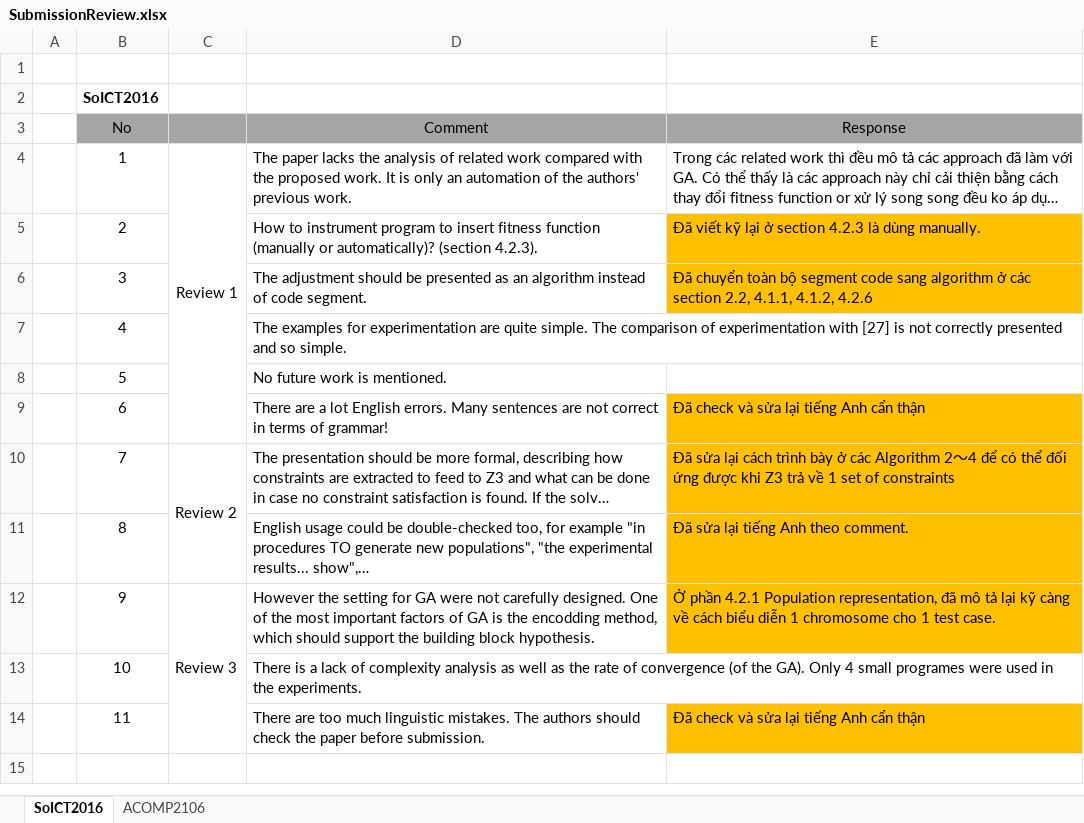
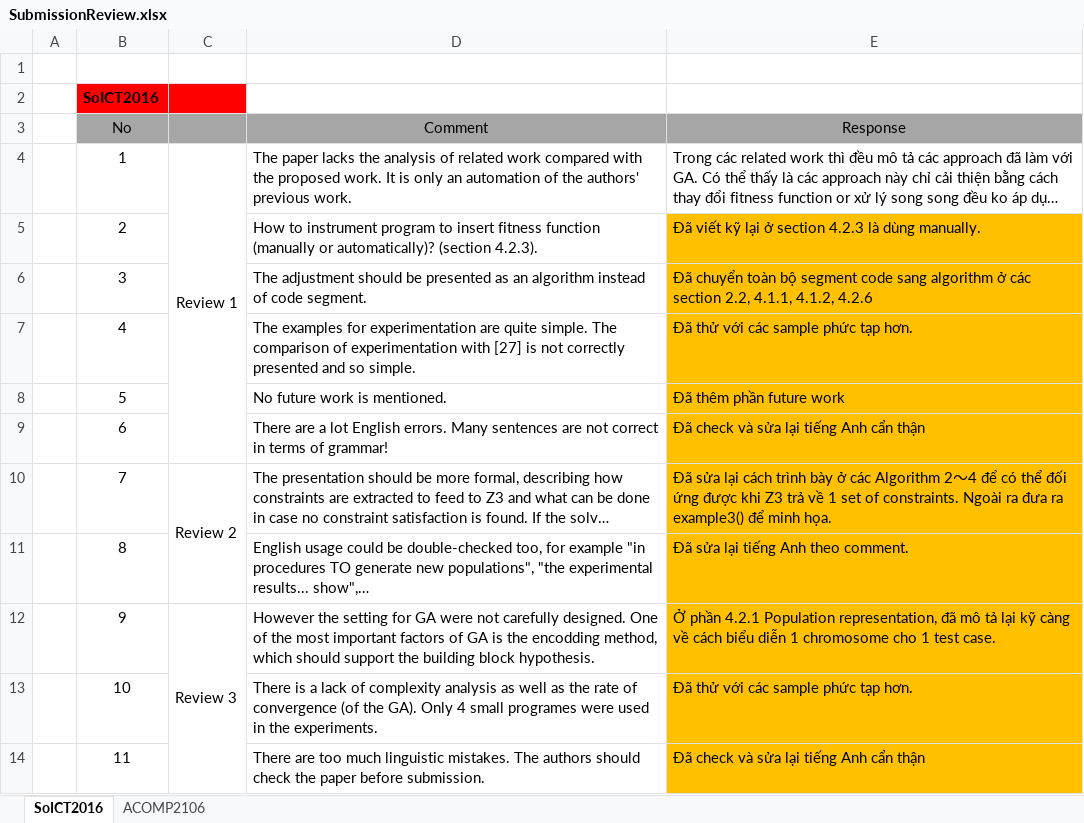
Before and after one commit to dinhngocthi/GAsource, an Excel workbook: CFT4CUnitSrc/src/report/SubmissionReview.xlsx, sheet SoICT2016, drawn as a sheet; long unchanged cells end in …; values as stored, in another font and other column widths than the file's, no borders; the diff names each change by its address in the sheet, - before the commit and + after, or states it on an @@ line.

```diff
--- a/CFT4CUnitSrc/src/report/SubmissionReview.xlsx (sheet SoICT2016)
+++ b/CFT4CUnitSrc/src/report/SubmissionReview.xlsx (sheet SoICT2016)
-B2:C2 fill: none
+B2:C2 fill: #FF0000
-E7 (Response): (empty)
+E7 (Response): Đã thử với các sample phức tạp hơn.
-E7:E8 fill: none
+E7:E8 fill: #FFC000
-E8 (Response): (empty)
+E8 (Response): Đã thêm phần future work
-E10 (Response): …set of constraints
+E10 (Response): …set of constraints. Ngoài ra đưa ra example3() để minh họa.
-E13 (Response): (empty)
+E13 (Response): Đã thử với các sample phức tạp hơn.
-E13 fill: none
+E13 fill: #FFC000
```
Also changed, not shown: sheet ACOMP2106, 1 other file.
